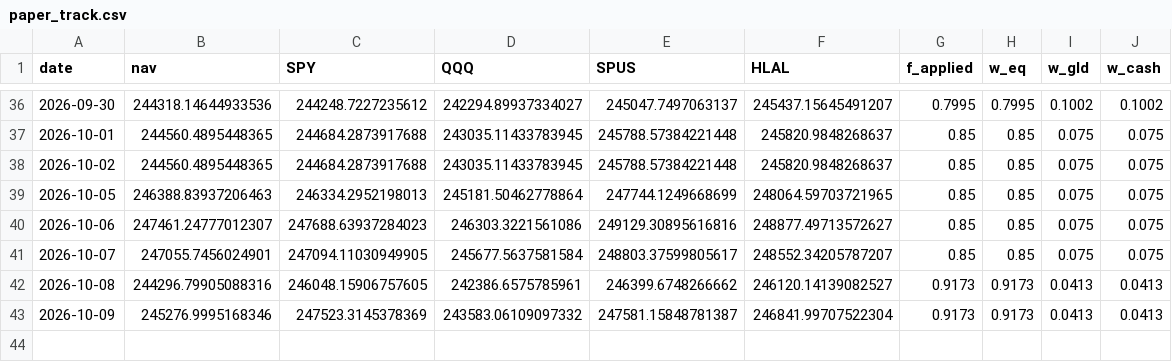
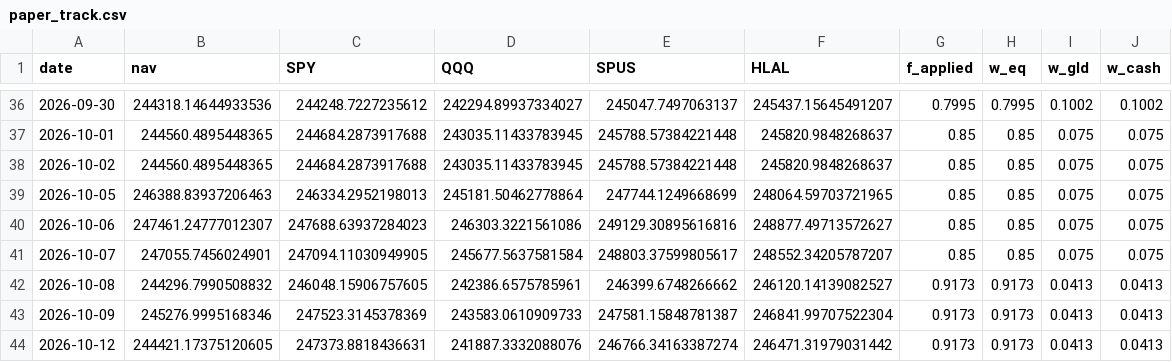
Before and after one commit to shaqebadi/fortress-dashboard, a CSV file: data/paper_track.csv, drawn as a sheet; only a part is shown, gaps mark what is left out.

```diff
--- a/data/paper_track.csv
+++ b/data/paper_track.csv
@@ -41,3 +41,4 @@ date,nav,SPY,QQQ,SPUS,HLAL,f_applied,w_eq,w_gld,w_cash
 2026-10-07,247055.7456024901,247094.11030949905,245677.5637581584,248803.37599805617,248552.34205787207,0.85,0.85,0.075,0.075
-2026-10-08,244296.79905088316,246048.15906757605,242386.6575785961,246399.6748266662,246120.14139082527,0.9173,0.9173,0.0413,0.0413
-2026-10-09,245276.9995168346,247523.3145378369,243583.06109097332,247581.15848781387,246841.99707522304,0.9173,0.9173,0.0413,0.0413
+2026-10-08,244296.7990508832,246048.15906757605,242386.6575785961,246399.6748266662,246120.14139082527,0.9173,0.9173,0.0413,0.0413
+2026-10-09,245276.9995168346,247523.3145378369,243583.0610909733,247581.15848781387,246841.99707522304,0.9173,0.9173,0.0413,0.0413
+2026-10-12,244421.17375120605,247373.8818436631,241887.3332088076,246766.34163387274,246471.31979031442,0.9173,0.9173,0.0413,0.0413
```
Also changed, not shown: data/core_returns.csv, 3 other files.
